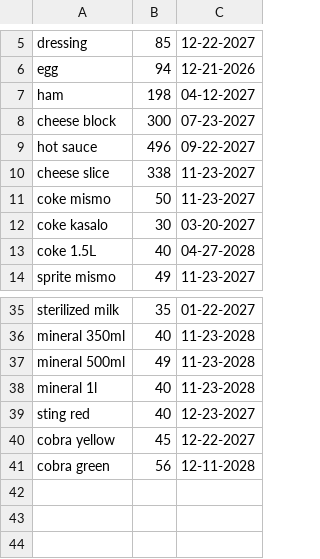
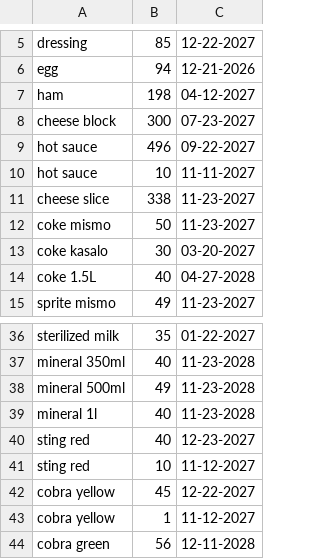
Before and after one commit to seediel/AKI-s-burger-POS, a CSV file: inventoryMain/ingredients.csv, drawn as a sheet; only a part is shown, gaps mark what is left out.

```diff
--- a/inventoryMain/ingredients.csv
+++ b/inventoryMain/ingredients.csv
@@ -9,2 +9,3 @@ cheese block,300,07-23-2027
 hot sauce,496,09-22-2027
+hot sauce,10,11-11-2027
 cheese slice,338,11-23-2027
@@ -39,3 +40,5 @@ mineral 1l,40,11-23-2028
 sting red,40,12-23-2027
+sting red,10,11-12-2027
 cobra yellow,45,12-22-2027
+cobra yellow,1,11-12-2027
 cobra green,56,12-11-2028
```
Also changed, not shown: inventoryMain/menu.csv, 4 other files.
